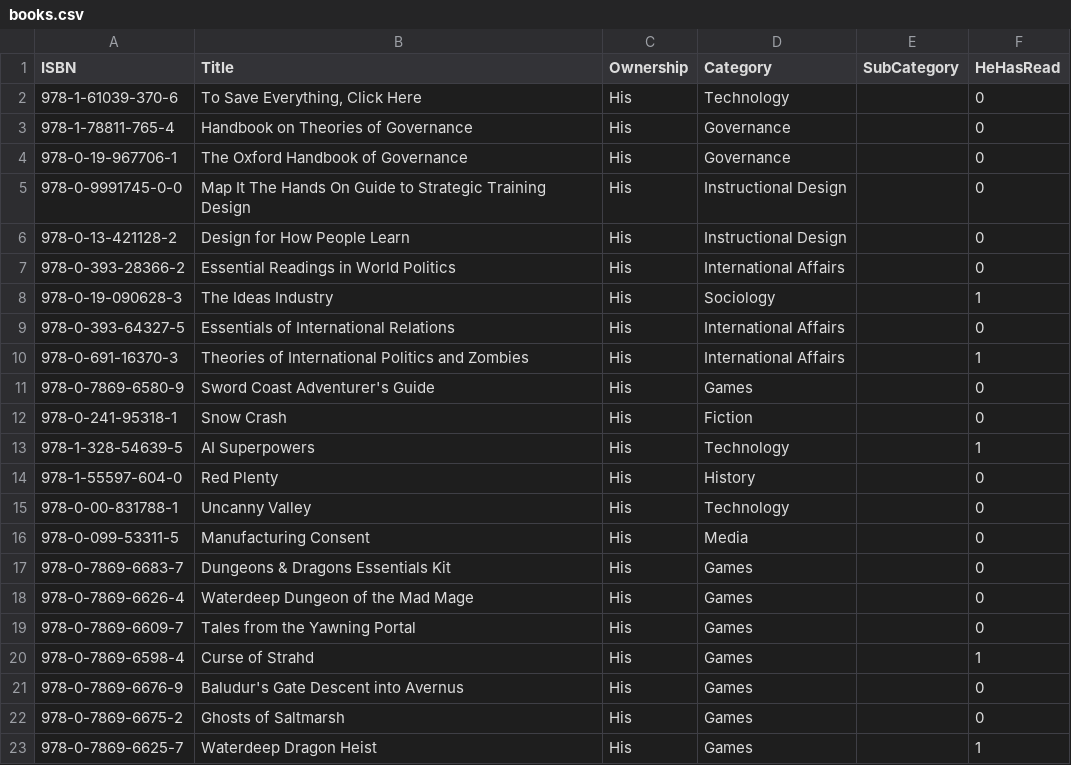
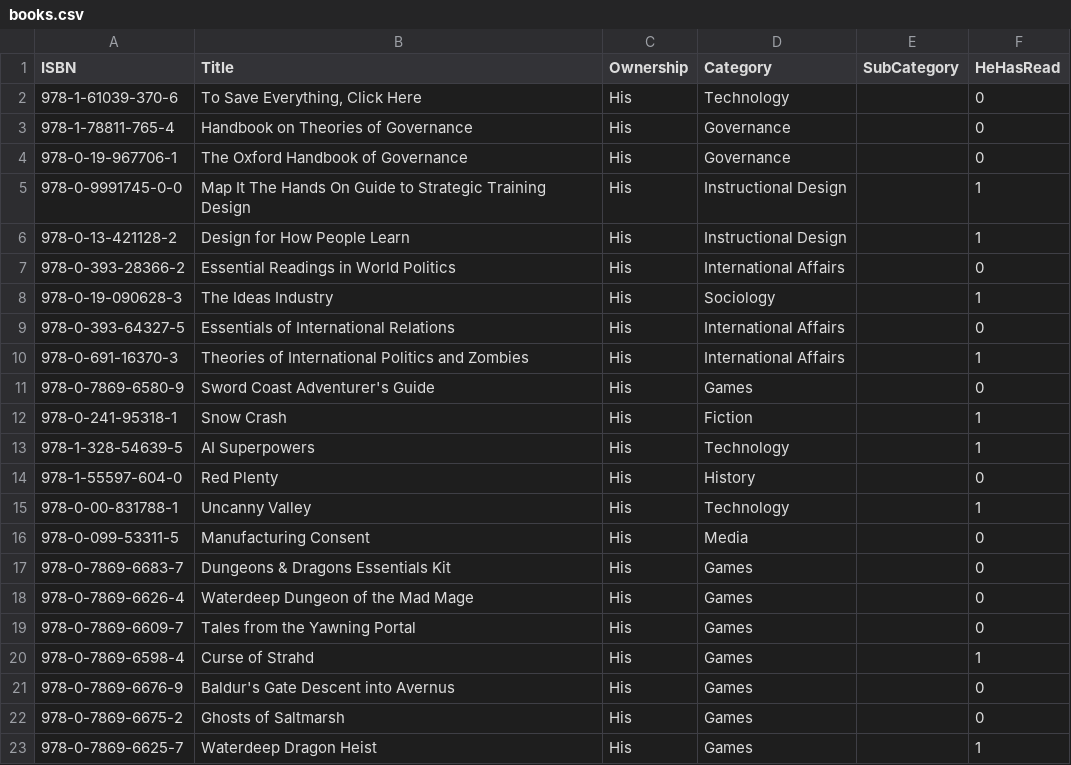
Before and after one commit to ThoughtfulPractice/books_catalogue_vis, a CSV file: data/raw/books.csv, drawn as a sheet; only a part is shown.

Commit message:
Update books.csv

```diff
--- a/data/raw/books.csv
+++ b/data/raw/books.csv
@@ -4,4 +4,4 @@ ISBN,Title,Ownership,Category,SubCategory,HeHasRead
 978-0-19-967706-1,The Oxford Handbook of Governance,His,Governance,,0
-978-0-9991745-0-0,Map It The Hands On Guide to Strategic Training Design,His,Instructional Design,,0
-978-0-13-421128-2,Design for How People Learn,His,Instructional Design,,0
+978-0-9991745-0-0,Map It The Hands On Guide to Strategic Training Design,His,Instructional Design,,1
+978-0-13-421128-2,Design for How People Learn,His,Instructional Design,,1
 978-0-393-28366-2,Essential Readings in World Politics,His,International Affairs,,0
@@ -11,6 +11,6 @@ ISBN,Title,Ownership,Category,SubCategory,HeHasRead
 978-0-7869-6580-9,"Sword Coast Adventurer's Guide",His,Games,,0
-978-0-241-95318-1,Snow Crash,His,Fiction,,0
+978-0-241-95318-1,Snow Crash,His,Fiction,,1
 978-1-328-54639-5,AI Superpowers,His,Technology,,1
 978-1-55597-604-0,Red Plenty,His,History,,0
-978-0-00-831788-1,Uncanny Valley,His,Technology,,0
+978-0-00-831788-1,Uncanny Valley,His,Technology,,1
 978-0-099-53311-5,Manufacturing Consent,His,Media,,0
@@ -20,3 +20,3 @@ ISBN,Title,Ownership,Category,SubCategory,HeHasRead
 978-0-7869-6598-4,Curse of Strahd,His,Games,,1
-978-0-7869-6676-9,"Baludur's Gate Descent into Avernus",His,Games,,0
+978-0-7869-6676-9,"Baldur's Gate Descent into Avernus",His,Games,,0
 978-0-7869-6675-2,Ghosts of Saltmarsh,His,Games,,0
```
